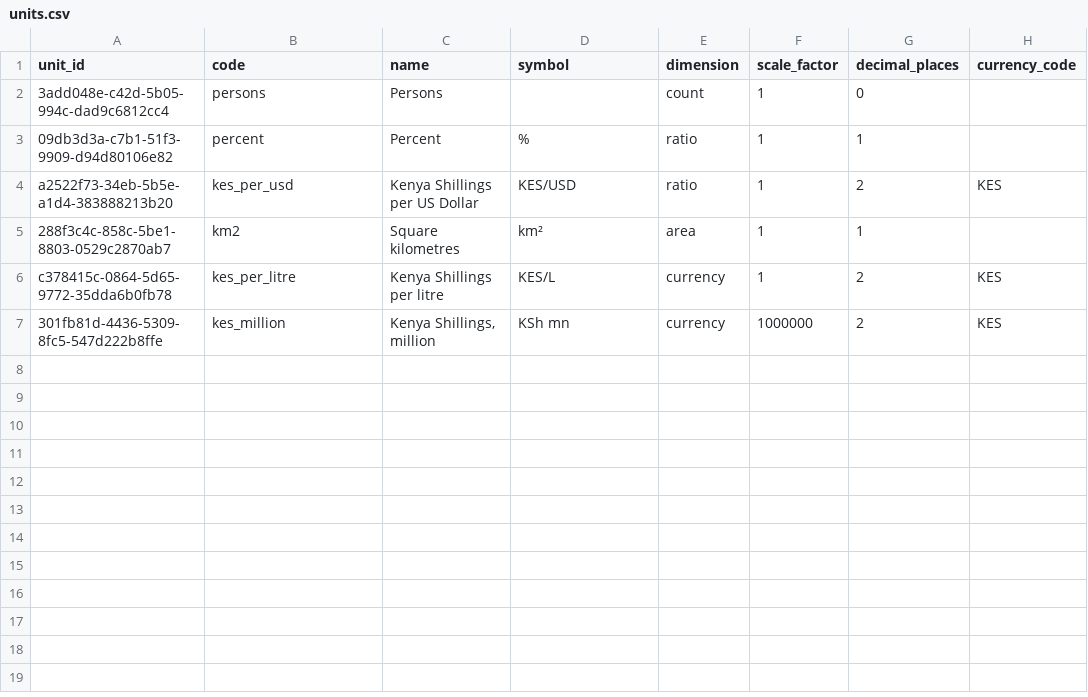
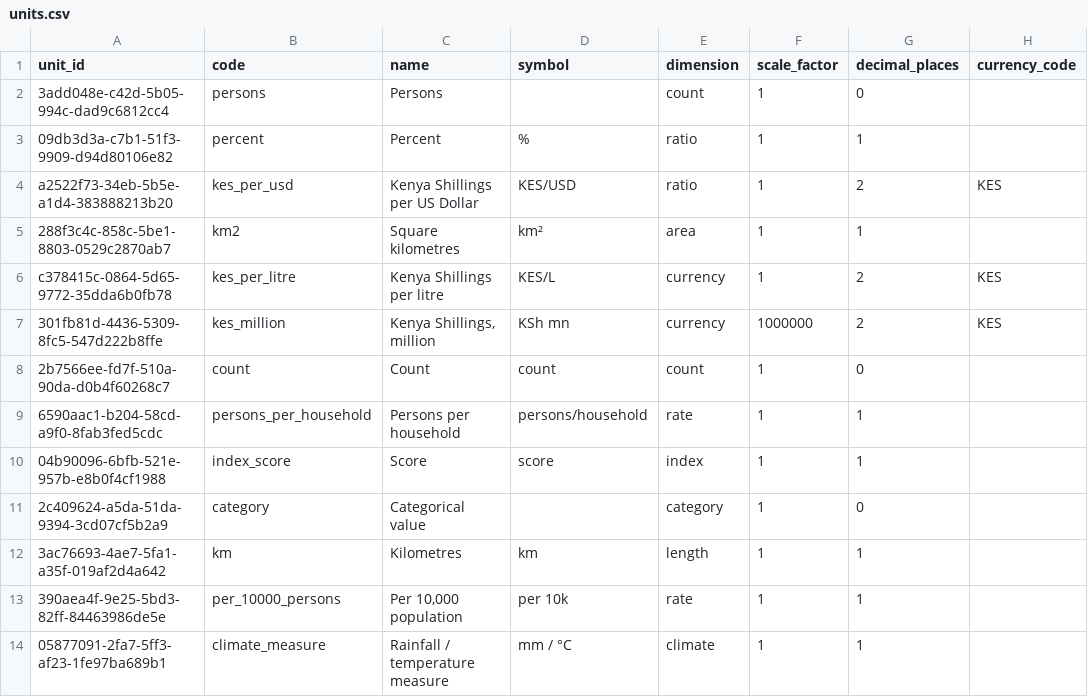
Before and after one commit to dansamuka/kenya-data-atlas, a CSV file: data/indicators/registry/units.csv, drawn as a sheet.

```diff
--- a/data/indicators/registry/units.csv
+++ b/data/indicators/registry/units.csv
@@ -7 +7,8 @@ unit_id,code,name,symbol,dimension,scale_factor,decimal_places,currency_code
 "301fb81d-4436-5309-8fc5-547d222b8ffe","kes_million","Kenya Shillings, million","KSh mn","currency","1000000","2","KES"
+"2b7566ee-fd7f-510a-90da-d0b4f60268c7","count","Count","count","count","1","0",""
+"6590aac1-b204-58cd-a9f0-8fab3fed5cdc","persons_per_household","Persons per household","persons/household","rate","1","1",""
+"04b90096-6bfb-521e-957b-e8b0f4cf1988","index_score","Score","score","index","1","1",""
+"2c409624-a5da-51da-9394-3cd07cf5b2a9","category","Categorical value","","category","1","0",""
+"3ac76693-4ae7-5fa1-a35f-019af2d4a642","km","Kilometres","km","length","1","1",""
+"390aea4f-9e25-5bd3-82ff-84463986de5e","per_10000_persons","Per 10,000 population","per 10k","rate","1","1",""
+"05877091-2fa7-5ff3-af23-1fe97ba689b1","climate_measure","Rainfall / temperature measure","mm / °C","climate","1","1",""
```
Also changed, not shown: 8 other files.
